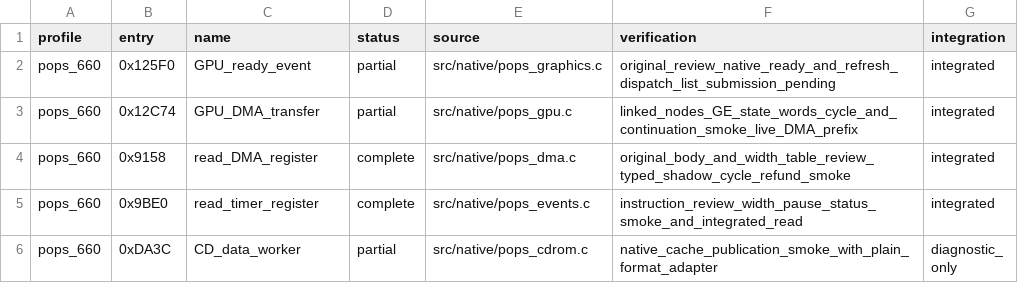
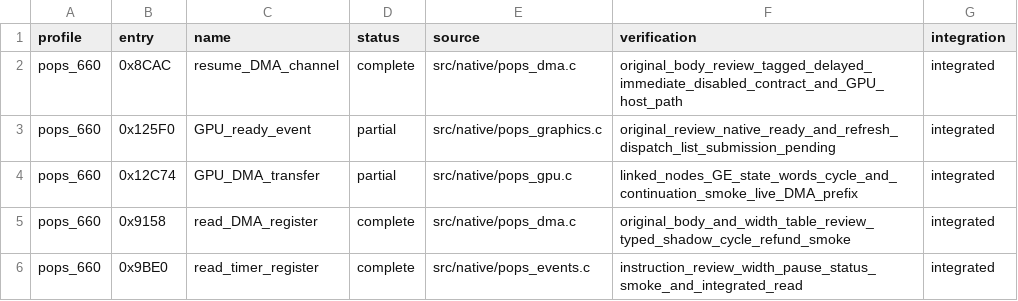
Before and after one commit to frangarcj/RePOPS, a CSV file: data/function_progress.csv, drawn as a sheet; only a part is shown; the shorter side is filled out with more unchanged rows.

Commit message:
feat(dma): resume deferred transfers with original completion semantics

```diff
--- a/data/function_progress.csv
+++ b/data/function_progress.csv
@@ -1,2 +1,3 @@
 profile,entry,name,status,source,verification,integration
+pops_660,0x8CAC,resume_DMA_channel,complete,src/native/pops_dma.c,original_body_review_tagged_delayed_immediate_disabled_contract_and_GPU_host_path,integrated
 pops_660,0x125F0,GPU_ready_event,partial,src/native/pops_graphics.c,original_review_native_ready_and_refresh_dispatch_list_submission_pending,integrated
```
Also changed, not shown: 6 other files.
